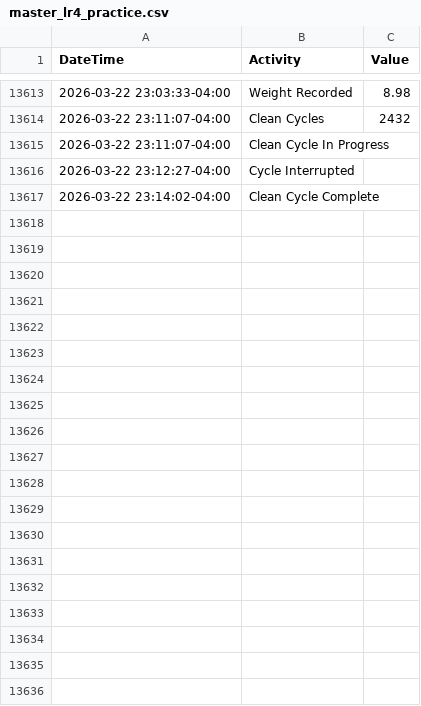
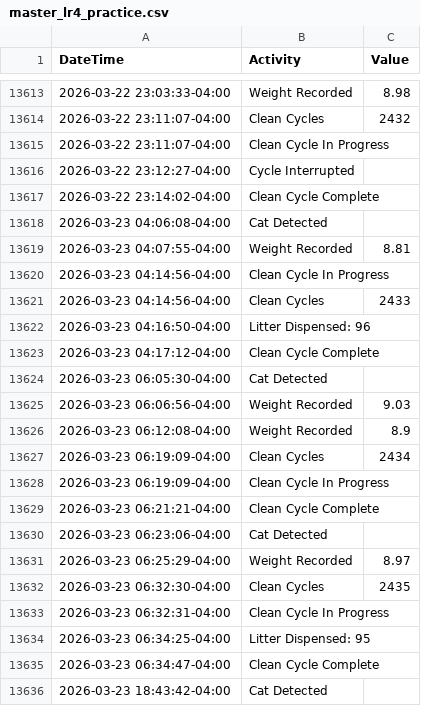
Before and after one commit to jiax264/litter-robot-home-automation, a CSV file: master_lr4_practice.csv, drawn as a sheet; only a part is shown, gaps mark what is left out; the diff covers the shown part only.

```diff
--- a/master_lr4_practice.csv
+++ b/master_lr4_practice.csv
@@ -13617 +13617,20 @@ DateTime,Activity,Value
 2026-03-22 23:14:02-04:00,Clean Cycle Complete,
+2026-03-23 04:06:08-04:00,Cat Detected,
+2026-03-23 04:07:55-04:00,Weight Recorded,8.81
+2026-03-23 04:14:56-04:00,Clean Cycle In Progress,
+2026-03-23 04:14:56-04:00,Clean Cycles,2433
+2026-03-23 04:16:50-04:00,Litter Dispensed: 96,
+2026-03-23 04:17:12-04:00,Clean Cycle Complete,
+2026-03-23 06:05:30-04:00,Cat Detected,
+2026-03-23 06:06:56-04:00,Weight Recorded,9.03
+2026-03-23 06:12:08-04:00,Weight Recorded,8.9
+2026-03-23 06:19:09-04:00,Clean Cycles,2434
+2026-03-23 06:19:09-04:00,Clean Cycle In Progress,
+2026-03-23 06:21:21-04:00,Clean Cycle Complete,
+2026-03-23 06:23:06-04:00,Cat Detected,
+2026-03-23 06:25:29-04:00,Weight Recorded,8.97
+2026-03-23 06:32:30-04:00,Clean Cycles,2435
+2026-03-23 06:32:31-04:00,Clean Cycle In Progress,
+2026-03-23 06:34:25-04:00,Litter Dispensed: 95,
+2026-03-23 06:34:47-04:00,Clean Cycle Complete,
+2026-03-23 18:43:42-04:00,Cat Detected,
```
Also changed, not shown: 11 added rows elsewhere in this file.
